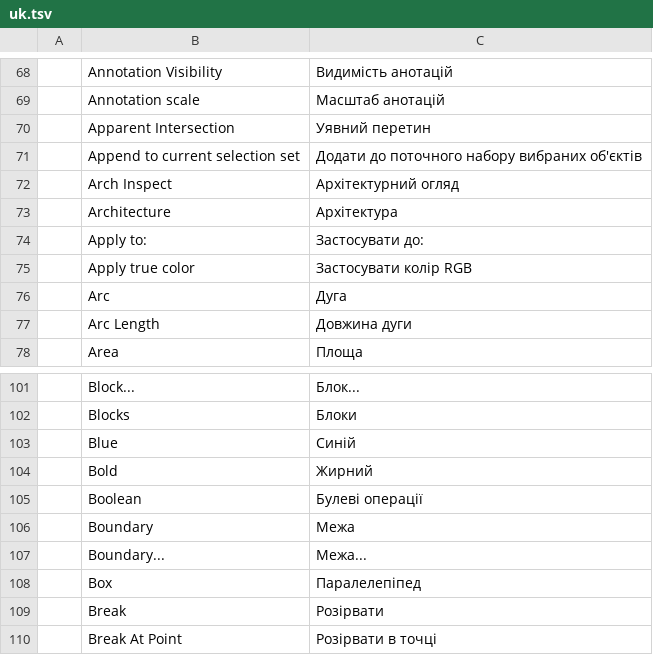
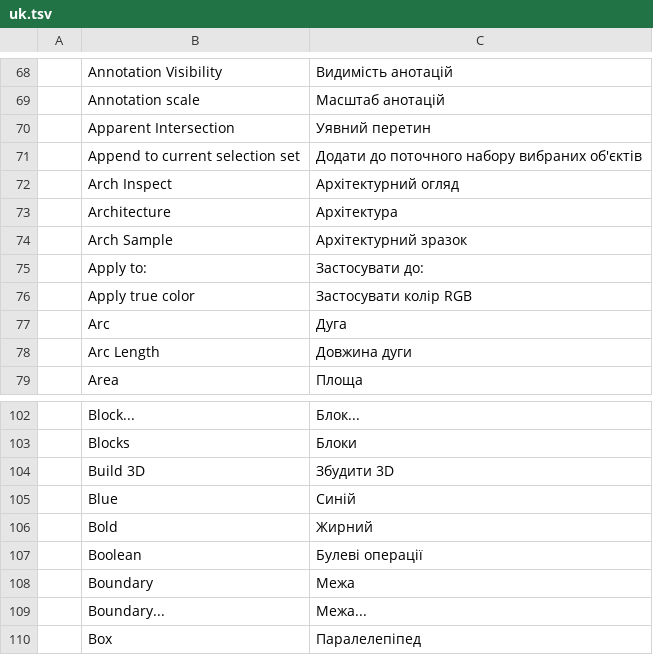
Before and after one commit to andydhamm/cadcraft, a TSV file: crates/ui-egui/src/i18n/uk.tsv, drawn as a sheet; only a part is shown, gaps mark what is left out; the shorter side is filled out with more unchanged rows.

Commit message:
p1-build3d-cmd: round 11 (bonsai-ws2-a)

```diff
--- a/crates/ui-egui/src/i18n/uk.tsv
+++ b/crates/ui-egui/src/i18n/uk.tsv
@@ -73,2 +73,3 @@
 	Architecture	Архітектура
+	Arch Sample	Архітектурний зразок
 	Apply to:	Застосувати до:
@@ -102,2 +103,3 @@
 	Blocks	Блоки
+	Build 3D	Збудити 3D
 	Blue	Синій
```
